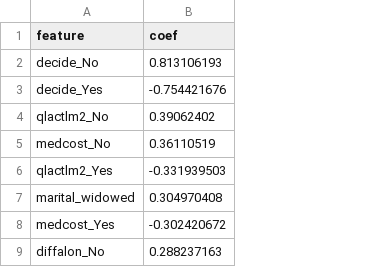
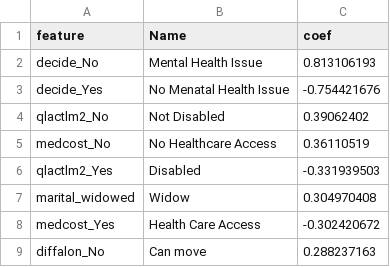
Before and after one commit to tatertot/dva-team-129, a CSV file: mental.csv, drawn as a sheet; only a part is shown; the diff names each change by its address in the sheet, - before the commit and + after, or states it on an @@ line.

```diff
--- a/mental.csv
+++ b/mental.csv
+column B (Name), rows 2-9: Mental Health Issue | No Menatal Health Issue | Not Disabled | No Healthcare Access | Disabled | Widow | Health Care Access | Can move
```
Also changed, not shown: physical.csv, 14 other files.
